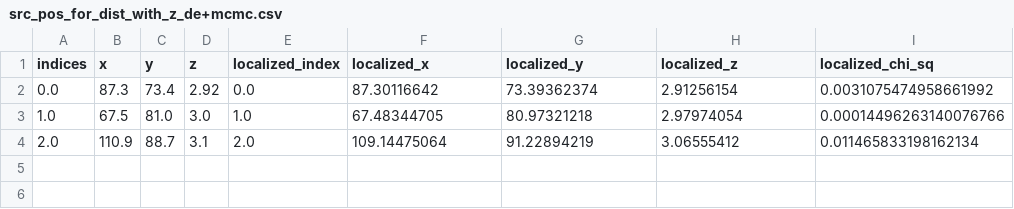
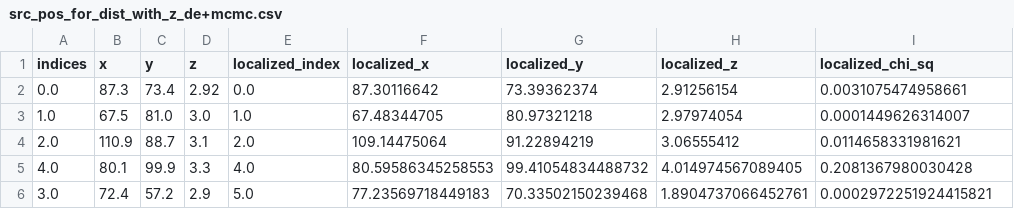
Before and after one commit to diceandcats/GWlensing_Brian, a CSV file: src_pos_for_dist_with_z_de+mcmc.csv, drawn as a sheet.

```diff
--- a/src_pos_for_dist_with_z_de+mcmc.csv
+++ b/src_pos_for_dist_with_z_de+mcmc.csv
@@ -1,4 +1,6 @@
 indices,x,y,z,localized_index,localized_x,localized_y,localized_z,localized_chi_sq
-0.0,87.3,73.4,2.92,0.0,87.30116642,73.39362374,2.91256154,0.0031075474958661992
-1.0,67.5,81.0,3.0,1.0,67.48344705,80.97321218,2.97974054,0.00014496263140076766
-2.0,110.9,88.7,3.1,2.0,109.14475064,91.22894219,3.06555412,0.011465833198162134
+0.0,87.3,73.4,2.92,0.0,87.30116642,73.39362374,2.91256154,0.0031075474958661
+1.0,67.5,81.0,3.0,1.0,67.48344705,80.97321218,2.97974054,0.0001449626314007
+2.0,110.9,88.7,3.1,2.0,109.14475064,91.22894219,3.06555412,0.0114658331981621
+4.0,80.1,99.9,3.3,4.0,80.59586345258553,99.41054834488732,4.014974567089405,0.2081367980030428
+3.0,72.4,57.2,2.9,5.0,77.23569718449183,70.33502150239468,1.8904737066452761,0.0002972251924415821
```
Also changed, not shown: 7 other files.
